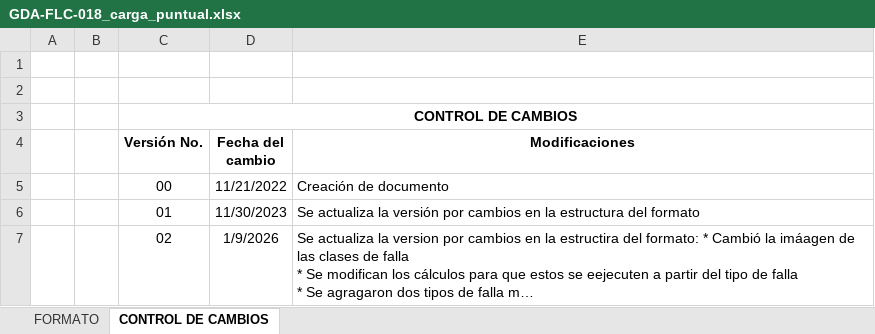
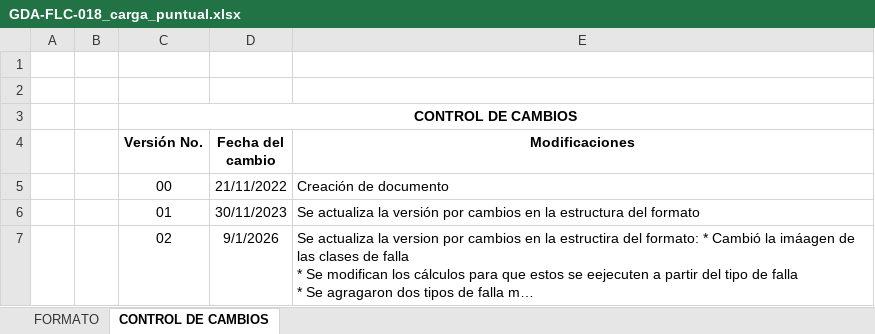
Before and after one commit to nicollcastillo28-tech/app-laboratorio-suelos, an Excel workbook: templates/GDA-FLC-018_carga_puntual.xlsx, sheet CONTROL DE CAMBIOS, drawn as a sheet; long unchanged cells end in …; values as stored, in another font and other column widths than the file's, no borders; the diff names each change by its address in the sheet, - before the commit and + after, or states it on an @@ line.

```diff
--- a/templates/GDA-FLC-018_carga_puntual.xlsx (sheet CONTROL DE CAMBIOS)
+++ b/templates/GDA-FLC-018_carga_puntual.xlsx (sheet CONTROL DE CAMBIOS)
-D5 (Fecha del cambio): 11/21/2022
+D5 (Fecha del cambio): 21/11/2022
-D6 (Fecha del cambio): 11/30/2023
+D6 (Fecha del cambio): 30/11/2023
-D7 (Fecha del cambio): 1/9/2026
+D7 (Fecha del cambio): 9/1/2026
```
Also changed, not shown: sheet FORMATO, formulas that keep their value, charts or pictures, templates/GDA-FL-003_bitacora_orden.xlsx, templates/GDA-FLC-004_masa_unitaria.xlsx, 17 other files.
